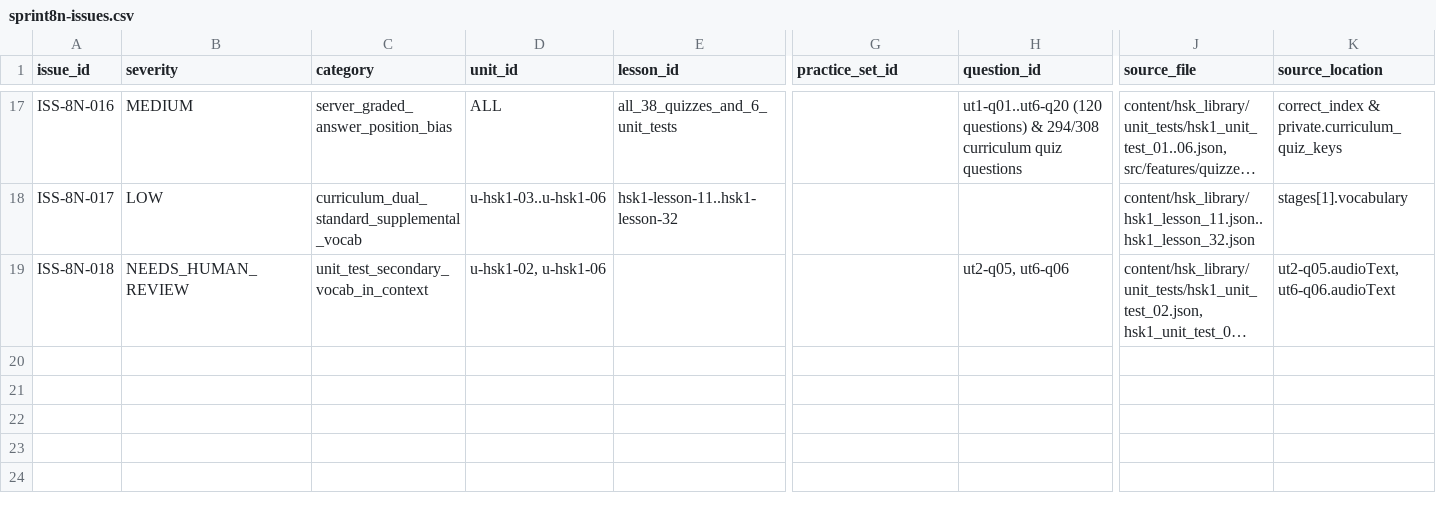
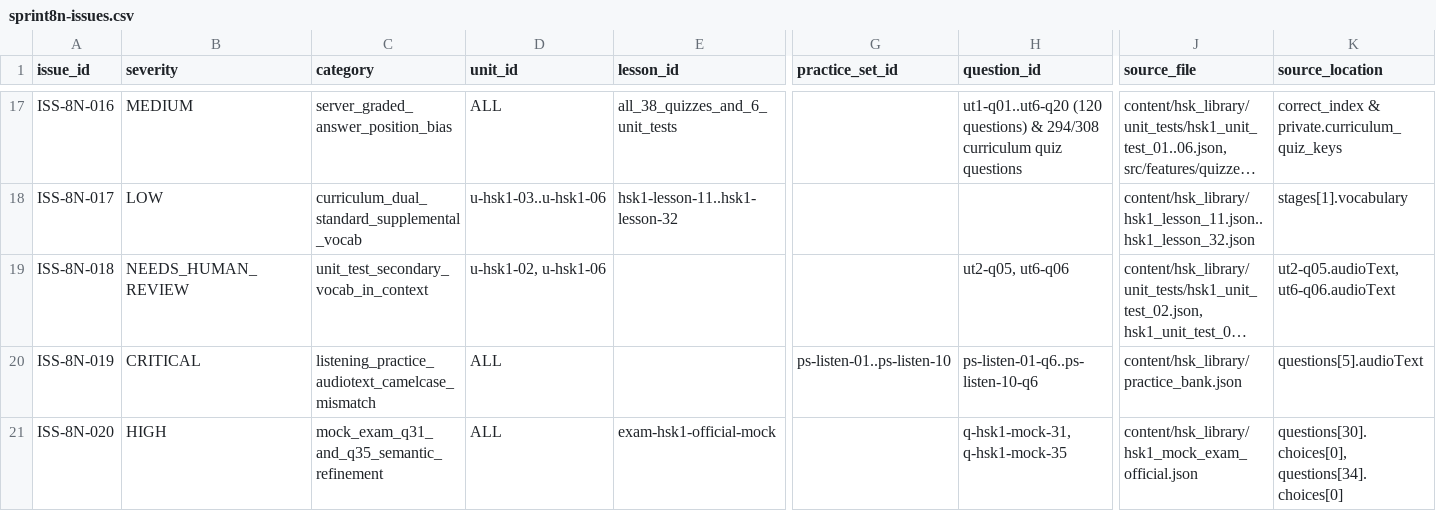
Before and after one commit to siluq16/hanlearn, a CSV file: docs/content-audit/sprint8n-issues.csv, drawn as a sheet; only a part is shown, gaps mark what is left out; long unchanged cells end in …; rows hold the shown columns only; the diff names each change by its address in the sheet, - before the commit and + after, or states it on an @@ line.

Commit message:
fix(content-audit): complete sprint 8N final integrity check, sync audioText and vocab sources

```diff
--- a/docs/content-audit/sprint8n-issues.csv
+++ b/docs/content-audit/sprint8n-issues.csv
+row 20: ISS-8N-019 | CRITICAL | listening_practice_audiotext_camelcase_mismatch | ALL |  | ps-listen-01..ps-listen-10 | ps-listen-01-q6..ps-listen-10-q6 | content/hsk_library/practice_bank.json | questions[5].audioText
+row 21: ISS-8N-020 | HIGH | mock_exam_q31_and_q35_semantic_refinement | ALL | exam-hsk1-official-mock |  | q-hsk1-mock-31, q-hsk1-mock-35 | content/hsk_library/hsk1_mock_exam_official.json | questions[30].choices[0], questions[34].choices[0]
```
Also changed, not shown: 29 other files.
